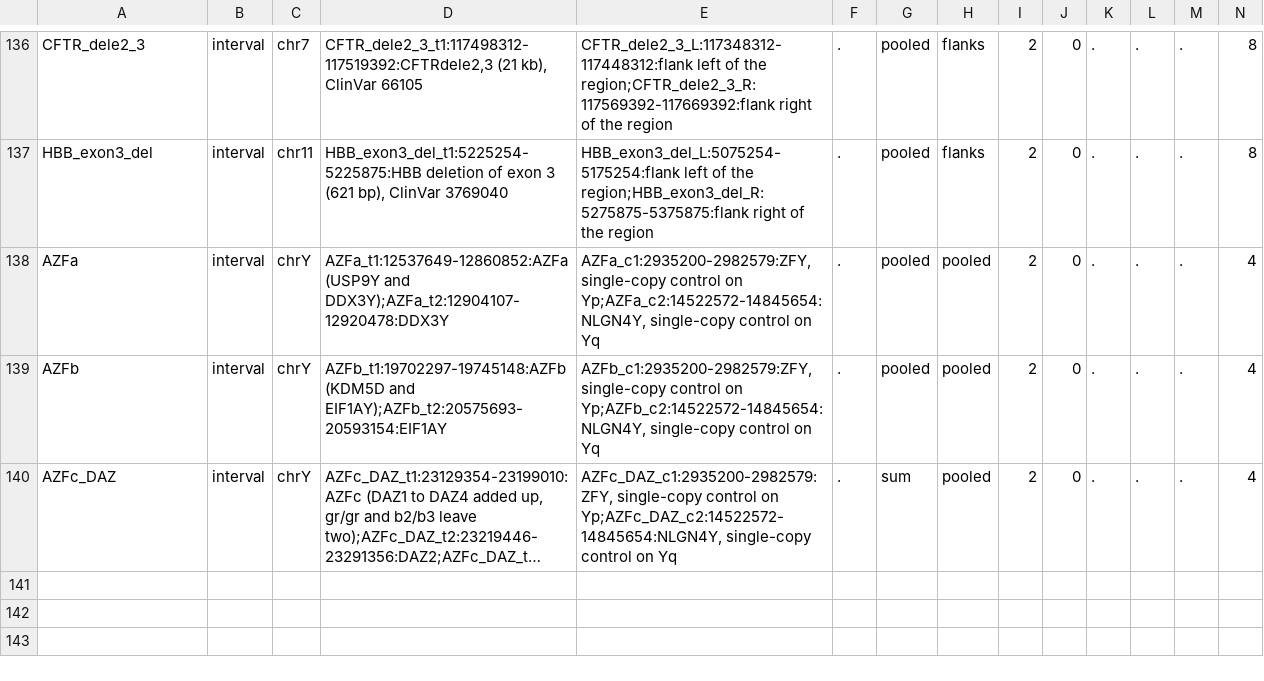
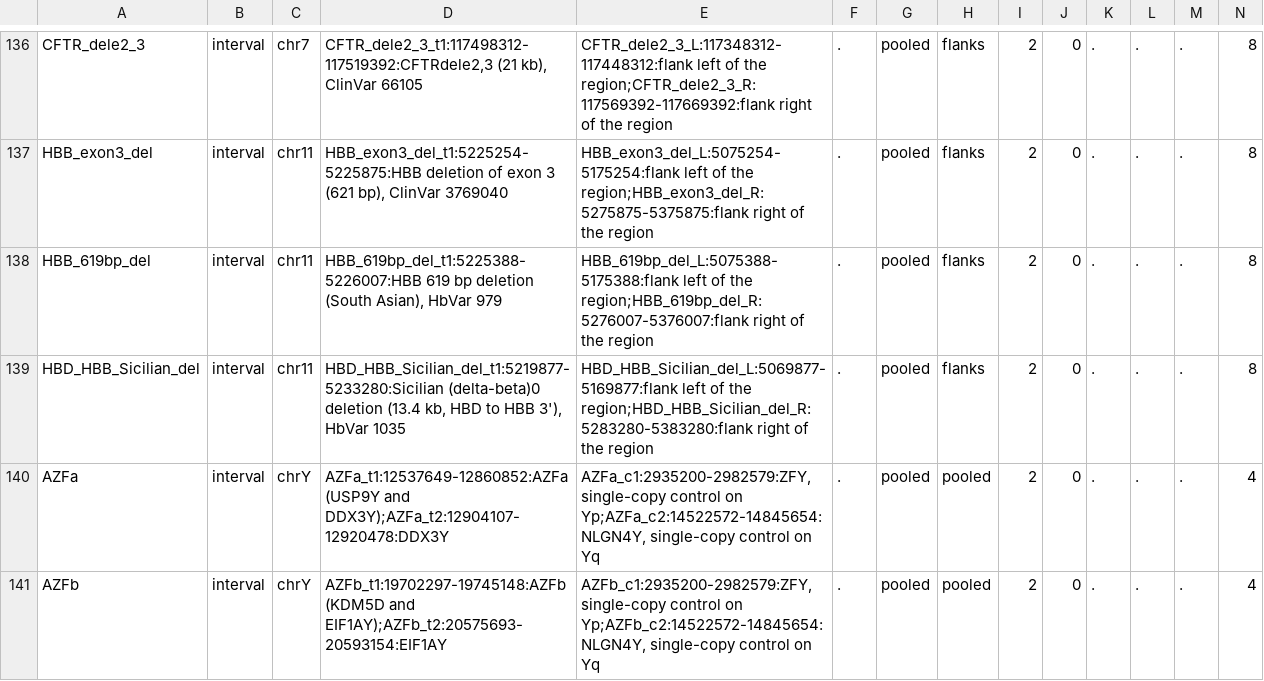
Before and after one commit to GeiserX/Personal-Genome-Pipeline, a TSV file: bin/cn_loci.tsv, drawn as a sheet; only a part is shown, gaps mark what is left out; the shorter side is filled out with more unchanged rows; long unchanged cells end in …; rows hold the shown columns only; the diff names each change by its address in the sheet, - before the commit and + after, or states it on an @@ line.

Commit message:
feat(cn): read the HBB 619 bp and Sicilian delta-beta deletions from depth
Two interval rows at their HbVar GRCh38 spans (979 and 1035), checked by
placing the NG_000007.3 breakpoint flanks on NC_000011.10. The couple
screen lists both as carrier deletion alleles. The step 35 interval table
gains two lines; no existing row or column changes.

Bead: pgp-pfw6.36

```diff
--- a/bin/cn_loci.tsv
+++ b/bin/cn_loci.tsv
+row 138: HBB_619bp_del | interval | chr11 | HBB_619bp_del_t1:5225388-5226007:HBB 619 bp deletion (South Asian), HbVar 979 | HBB_619bp_del_L:5075388-5175388:flank left of the region;HBB_619bp_del_R:5276007-5376007:flank right of the region | . | pooled | flanks | 2 | 0 | . | . | . | 8
+row 139: HBD_HBB_Sicilian_del | interval | chr11 | HBD_HBB_Sicilian_del_t1:5219877-5233280:Sicilian (delta-beta)0 deletion (13.4 kb, HBD to HBB 3'), HbVar 1035 | HBD_HBB_Sicilian_del_L:5069877-5169877:flank left of the region;HBD_HBB_Sicilian_del_R:5283280-5383280:flank right of the region | . | pooled | flanks | 2 | 0 | . | . | . | 8
```
Also changed, not shown: 6 other files.
